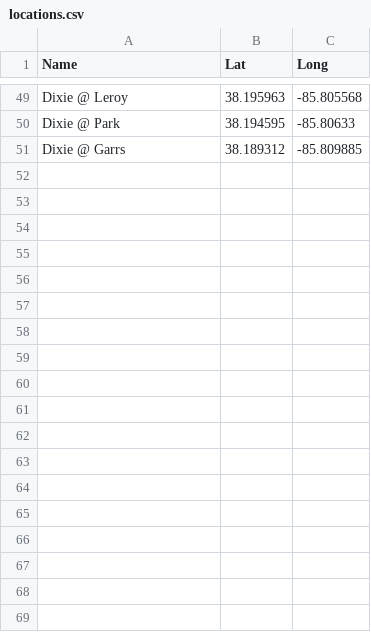
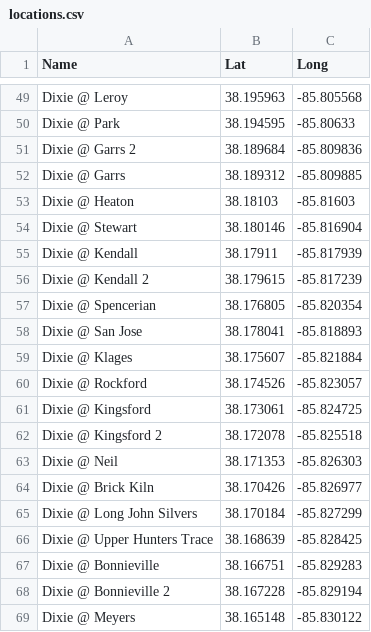
Before and after one commit to edblayney/cityvoice, a CSV file: data/locations.csv, drawn as a sheet; only a part is shown, gaps mark what is left out; the diff covers the shown part only.

Commit message:
Update locations.csv
I added about 30 stops.

```diff
--- a/data/locations.csv
+++ b/data/locations.csv
@@ -50,2 +50,20 @@ Dixie @ Leroy,38.195963,-85.805568
 Dixie @ Park,38.194595,-85.80633
+Dixie @ Garrs 2,38.189684,-85.809836
 Dixie @ Garrs,38.189312,-85.809885
+Dixie @ Heaton,38.18103,-85.81603
+Dixie @ Stewart,38.180146,-85.816904
+Dixie @ Kendall,38.17911,-85.817939
+Dixie @ Kendall 2,38.179615,-85.817239
+Dixie @ Spencerian,38.176805,-85.820354
+Dixie @ San Jose,38.178041,-85.818893
+Dixie @ Klages,38.175607,-85.821884
+Dixie @ Rockford,38.174526,-85.823057
+Dixie @ Kingsford,38.173061,-85.824725
+Dixie @ Kingsford 2,38.172078,-85.825518
+Dixie @ Neil,38.171353,-85.826303
+Dixie @ Brick Kiln,38.170426,-85.826977
+Dixie @ Long John Silvers,38.170184,-85.827299
+Dixie @ Upper Hunters Trace,38.168639,-85.828425
+Dixie @ Bonnieville,38.166751,-85.829283
+Dixie @ Bonnieville 2,38.167228,-85.829194
+Dixie @ Meyers,38.165148,-85.830122
```
Also changed, not shown: 15 added rows elsewhere in this file.
